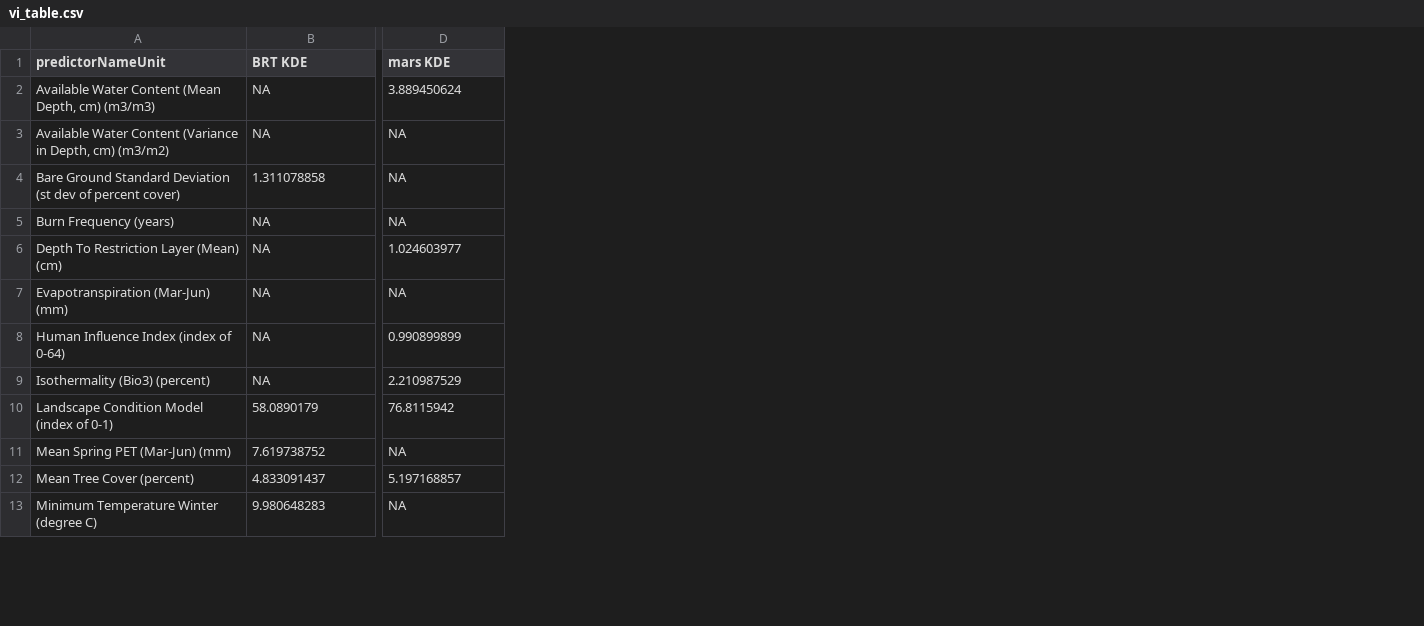
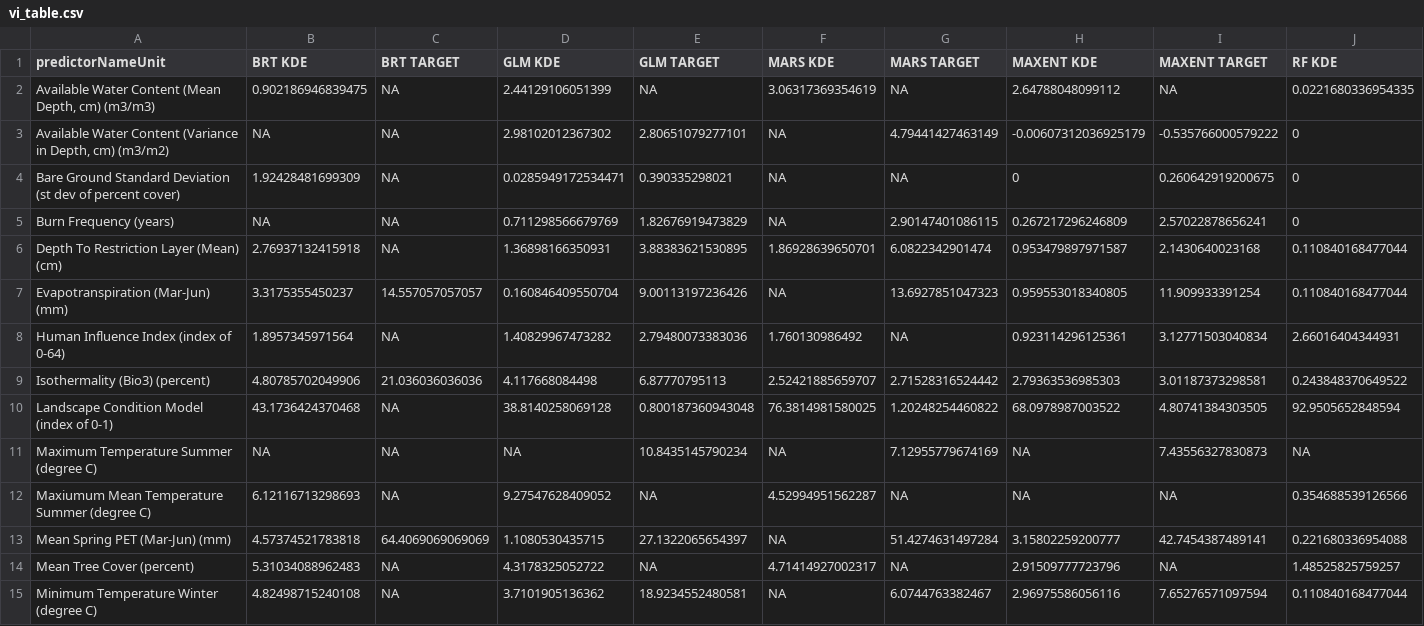
Before and after one commit to pederengelstad/inhabit_sandbox, a CSV file: species/whitetop/vi_table.csv, drawn as a sheet; only a part is shown, gaps mark what is left out; addresses are those after the commit; rows hold the shown columns only; the diff covers the shown part only; the diff names each change by its address in the sheet, - before the commit and + after, or states it on an @@ line.

```diff
--- a/species/whitetop/vi_table.csv
+++ b/species/whitetop/vi_table.csv
+column D (GLM KDE), rows 2-10: 2.44129106051399 | 2.98102012367302 | 0.0285949172534471 | 0.711298566679769 | 1.36898166350931 | 0.160846409550704 | 1.40829967473282 | 4.117668084498 | 38.8140258069128; rows 13-15: 1.1080530435715 | 4.3178325052722 | 3.7101905136362
+column E (GLM TARGET), rows 2-10: NA | 2.80651079277101 | 0.390335298021 | 1.82676919473829 | 3.88383621530895 | 9.00113197236426 | 2.79480073383036 | 6.87770795113 | 0.800187360943048; rows 13-15: 27.1322065654397 | NA | 18.9234552480581
+column F (MARS KDE), rows 2-10: 3.06317369354619 | NA | NA | NA | 1.86928639650701 | NA | 1.760130986492 | 2.52421885659707 | 76.3814981580025; rows 13-15: NA | 4.71414927002317 | NA
+column G (MARS TARGET), rows 2-10: NA | 4.79441427463149 | NA | 2.90147401086115 | 6.0822342901474 | 13.6927851047323 | NA | 2.71528316524442 | 1.20248254460822; rows 13-15: 51.4274631497284 | NA | 6.0744763382467
+column H (MAXENT KDE), rows 2-10: 2.64788048099112 | -0.00607312036925179 | 0 | 0.267217296246809 | 0.953479897971587 | 0.959553018340805 | 0.923114296125361 | 2.79363536985303 | 68.0978987003522; rows 13-15: 3.15802259200777 | 2.91509777723796 | 2.96975586056116
+column I (MAXENT TARGET), rows 2-10: NA | -0.535766000579222 | 0.260642919200675 | 2.57022878656241 | 2.1430640023168 | 11.909933391254 | 3.12771503040834 | 3.01187373298581 | 4.80741384303505; rows 13-15: 42.7454387489141 | NA | 7.65276571097594
+column J (RF KDE), rows 2-10: 0.0221680336954335 | 0 | 0 | 0 | 0.110840168477044 | 0.110840168477044 | 2.66016404344931 | 0.243848370649522 | 92.9505652848594; rows 13-15: 0.221680336954088 | 1.48525825759257 | 0.110840168477044
-C1: mars KDE
+C1: BRT TARGET
-B2 (BRT KDE): NA
+B2 (BRT KDE): 0.902186946839475
-C2 (BRT TARGET): 3.889450624
+C2 (BRT TARGET): NA
-B4 (BRT KDE): 1.311078858
+B4 (BRT KDE): 1.92428481699309
-B6 (BRT KDE): NA
+B6 (BRT KDE): 2.76937132415918
-C6 (BRT TARGET): 1.024603977
+C6 (BRT TARGET): NA
-B7 (BRT KDE): NA
+B7 (BRT KDE): 3.3175355450237
-C7 (BRT TARGET): NA
+C7 (BRT TARGET): 14.557057057057
-B8 (BRT KDE): NA
+B8 (BRT KDE): 1.8957345971564
-C8 (BRT TARGET): 0.990899899
+C8 (BRT TARGET): NA
-B9 (BRT KDE): NA
+B9 (BRT KDE): 4.80785702049906
-C9 (BRT TARGET): 2.210987529
+C9 (BRT TARGET): 21.036036036036
-B10 (BRT KDE): 58.0890179
+B10 (BRT KDE): 43.1736424370468
-C10 (BRT TARGET): 76.8115942
+C10 (BRT TARGET): NA
+row 11: Maximum Temperature Summer (degree C) | NA | NA | NA | 10.8435145790234 | NA | 7.12955779674169 | NA | 7.43556327830873 | NA
+row 12: Maxiumum Mean Temperature Summer (degree C) | 6.12116713298693 | NA | 9.27547628409052 | NA | 4.52994951562287 | NA | NA | NA | 0.354688539126566
-B13 (BRT KDE): 7.619738752
+B13 (BRT KDE): 4.57374521783818
-C13 (BRT TARGET): NA
+C13 (BRT TARGET): 64.4069069069069
-B14 (BRT KDE): 4.833091437
+B14 (BRT KDE): 5.31034088962483
-C14 (BRT TARGET): 5.197168857
+C14 (BRT TARGET): NA
-B15 (BRT KDE): 9.980648283
+B15 (BRT KDE): 4.82498715240108
```
Also changed, not shown: 1 added column, 3 removed columns and 9 edited cells elsewhere in this file, 7 other files.
